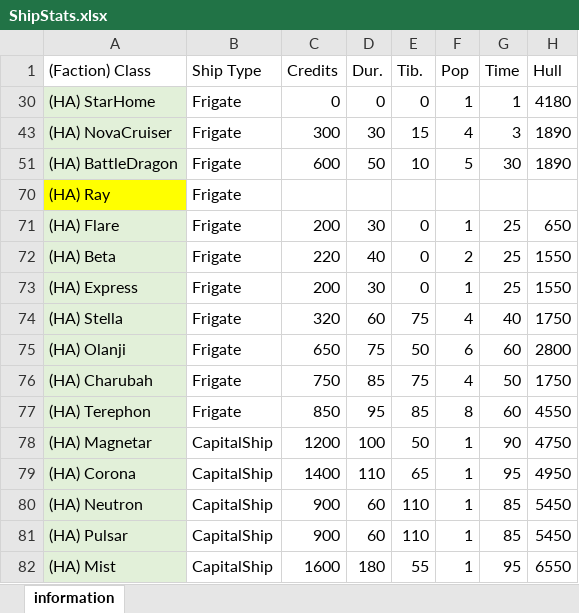
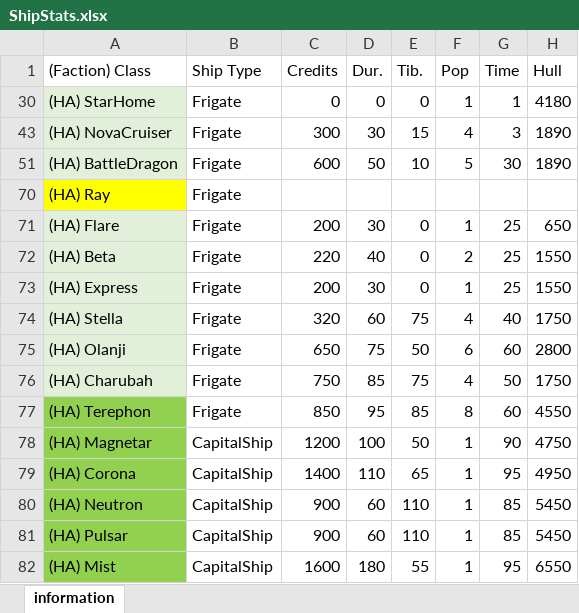
Before and after one commit to ThrawnsRevenge/Ascendancy-Sins, an Excel workbook: ShipStats.xlsx, sheet information, drawn as a sheet; only a part is shown; values as stored, in another font and other column widths than the file's, no borders; the diff names each change by its address in the sheet, - before the commit and + after, or states it on an @@ line.

```diff
--- a/ShipStats.xlsx (sheet information)
+++ b/ShipStats.xlsx (sheet information)
-A77:A82 fill: #E2F0D9
+A77:A82 fill: #92D050
```
Also changed, not shown: 6 other files.
